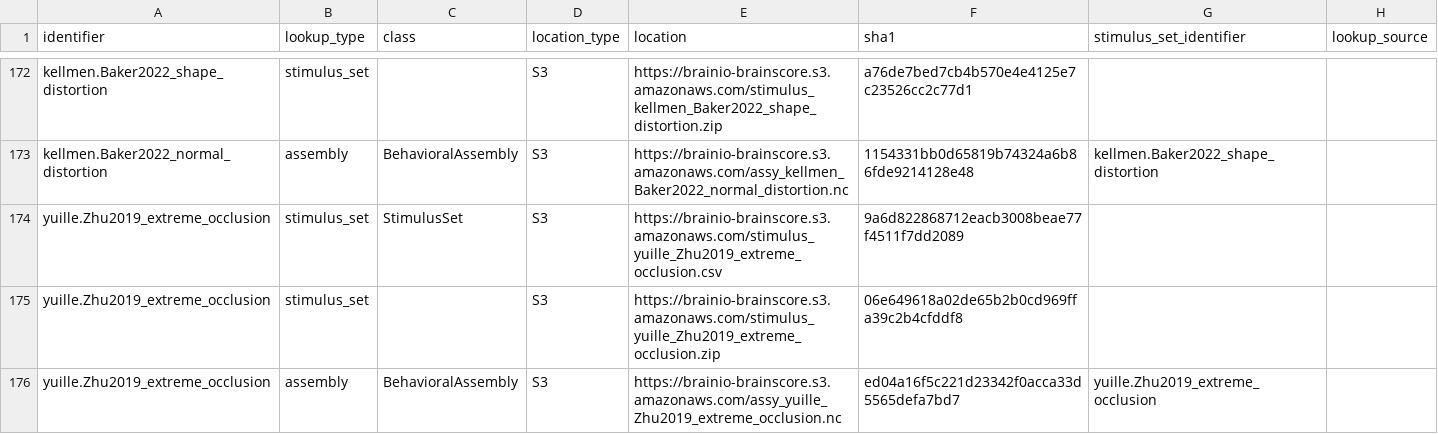
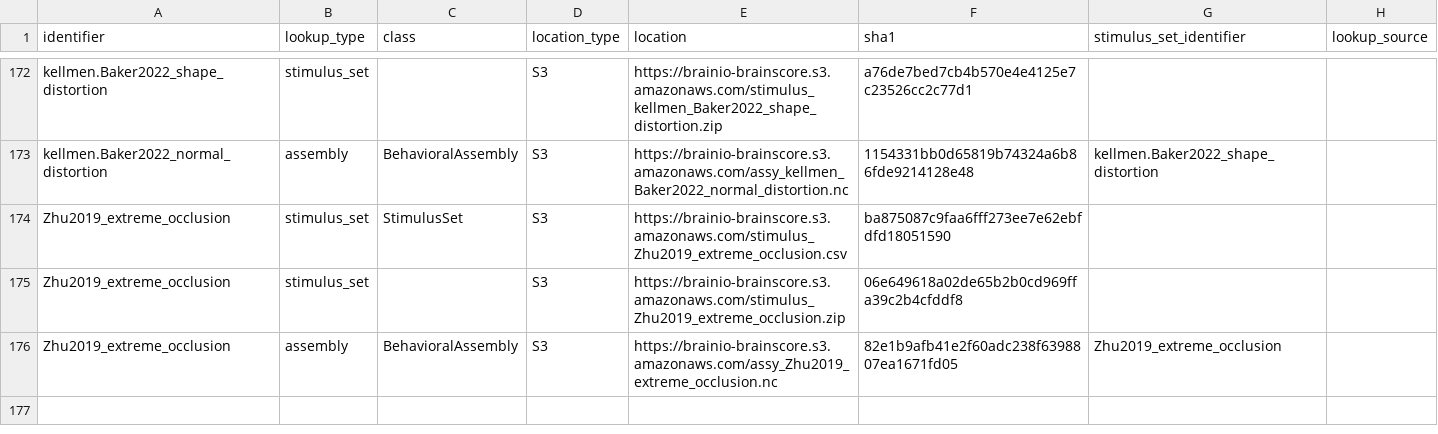
Before and after one commit to brain-score/vision, a CSV file: brainscore/lookup.csv, drawn as a sheet; only a part is shown, gaps mark what is left out.

```diff
--- a/brainscore/lookup.csv
+++ b/brainscore/lookup.csv
@@ -173,4 +173,4 @@ kellmen.Baker2022_shape_distortion,stimulus_set,,S3,https://brainio-brainscore.s
 kellmen.Baker2022_normal_distortion,assembly,BehavioralAssembly,S3,https://brainio-brainscore.s3.amazonaws.com/assy_kellmen_Baker2022_normal_distortion.nc,1154331bb0d65819b74324a6b86fde9214128e48,kellmen.Baker2022_shape_distortion,
-yuille.Zhu2019_extreme_occlusion,stimulus_set,StimulusSet,S3,https://brainio-brainscore.s3.amazonaws.com/stimulus_yuille_Zhu2019_extreme_occlusion.csv,9a6d822868712eacb3008beae77f4511f7dd2089,,
-yuille.Zhu2019_extreme_occlusion,stimulus_set,,S3,https://brainio-brainscore.s3.amazonaws.com/stimulus_yuille_Zhu2019_extreme_occlusion.zip,06e649618a02de65b2b0cd969ffa39c2b4cfddf8,,
-yuille.Zhu2019_extreme_occlusion,assembly,BehavioralAssembly,S3,https://brainio-brainscore.s3.amazonaws.com/assy_yuille_Zhu2019_extreme_occlusion.nc,ed04a16f5c221d23342f0acca33d5565defa7bd7,yuille.Zhu2019_extreme_occlusion,
+Zhu2019_extreme_occlusion,stimulus_set,StimulusSet,S3,https://brainio-brainscore.s3.amazonaws.com/stimulus_Zhu2019_extreme_occlusion.csv,ba875087c9faa6fff273ee7e62ebfdfd18051590,,
+Zhu2019_extreme_occlusion,stimulus_set,,S3,https://brainio-brainscore.s3.amazonaws.com/stimulus_Zhu2019_extreme_occlusion.zip,06e649618a02de65b2b0cd969ffa39c2b4cfddf8,,
+Zhu2019_extreme_occlusion,assembly,BehavioralAssembly,S3,https://brainio-brainscore.s3.amazonaws.com/assy_Zhu2019_extreme_occlusion.nc,82e1b9afb41e2f60adc238f6398807ea1671fd05,Zhu2019_extreme_occlusion,
```
Also changed, not shown: 7 other files.
